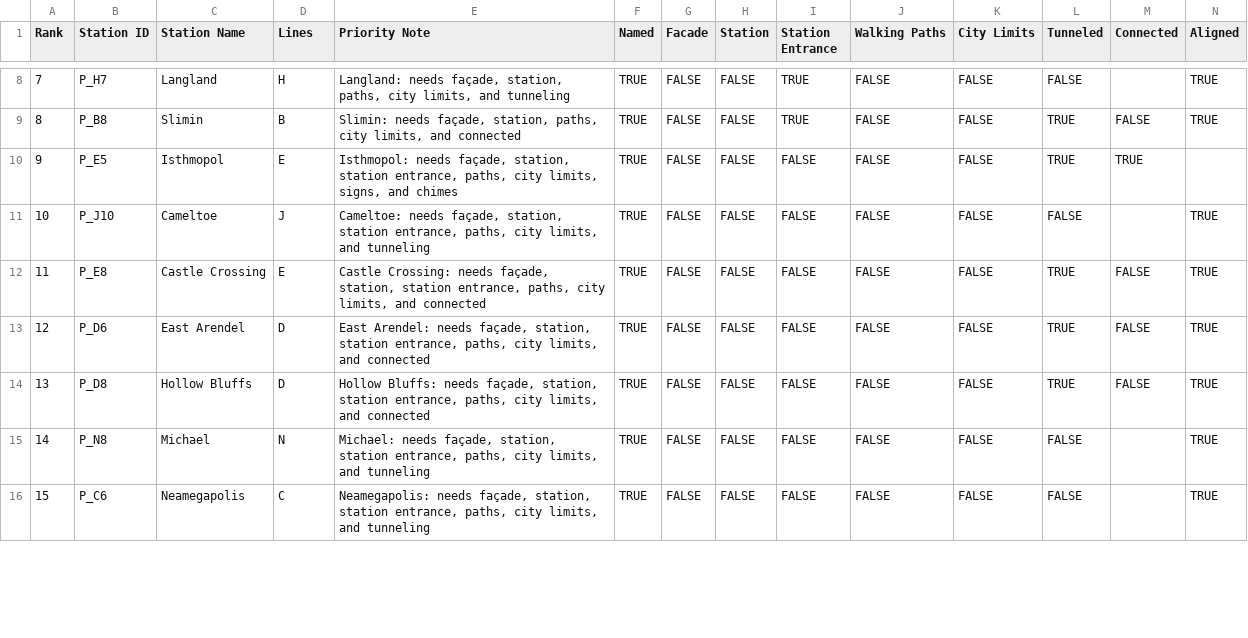
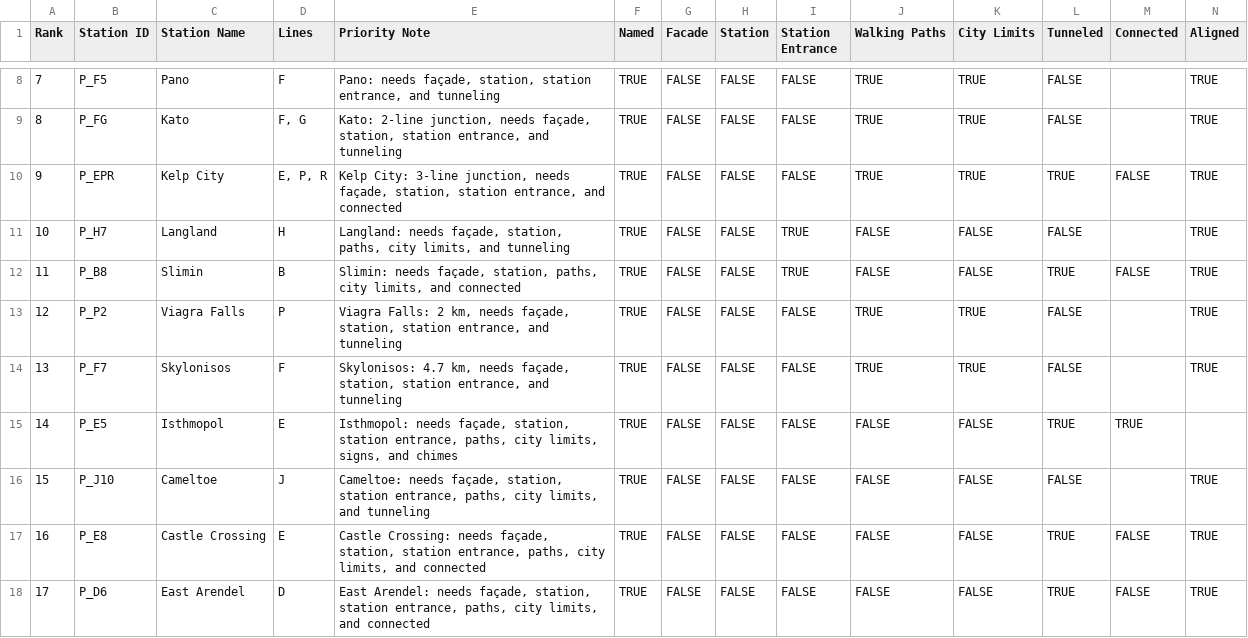
Before and after one commit to AKapppy/Plumville, a CSV file: priority_list.csv, drawn as a sheet; only a part is shown, gaps mark what is left out; the shorter side is filled out with more unchanged rows; rows hold the shown columns only; the diff covers the shown part only; the diff names each change by its address in the sheet, - before the commit and + after, or states it on an @@ line.

```diff
--- a/priority_list.csv
+++ b/priority_list.csv
@@ column A (Rank) renumbered from row 3 down @@
+row 8: 7 | P_F5 | Pano | F | Pano: needs façade, station, station entrance, and tunneling | TRUE | FALSE | FALSE | FALSE | TRUE | TRUE | FALSE |  | TRUE
+row 9: 8 | P_FG | Kato | F, G | Kato: 2-line junction, needs façade, station, station entrance, and tunneling | TRUE | FALSE | FALSE | FALSE | TRUE | TRUE | FALSE |  | TRUE
+row 10: 9 | P_EPR | Kelp City | E, P, R | Kelp City: 3-line junction, needs façade, station, station entrance, and connected | TRUE | FALSE | FALSE | FALSE | TRUE | TRUE | TRUE | FALSE | TRUE
+row 13: 12 | P_P2 | Viagra Falls | P | Viagra Falls: 2 km, needs façade, station, station entrance, and tunneling | TRUE | FALSE | FALSE | FALSE | TRUE | TRUE | FALSE |  | TRUE
+row 14: 13 | P_F7 | Skylonisos | F | Skylonisos: 4.7 km, needs façade, station, station entrance, and tunneling | TRUE | FALSE | FALSE | FALSE | TRUE | TRUE | FALSE |  | TRUE
```
Also changed, not shown: 1 added row, 5 removed rows and 5 edited cells elsewhere in this file, 9 other files.
